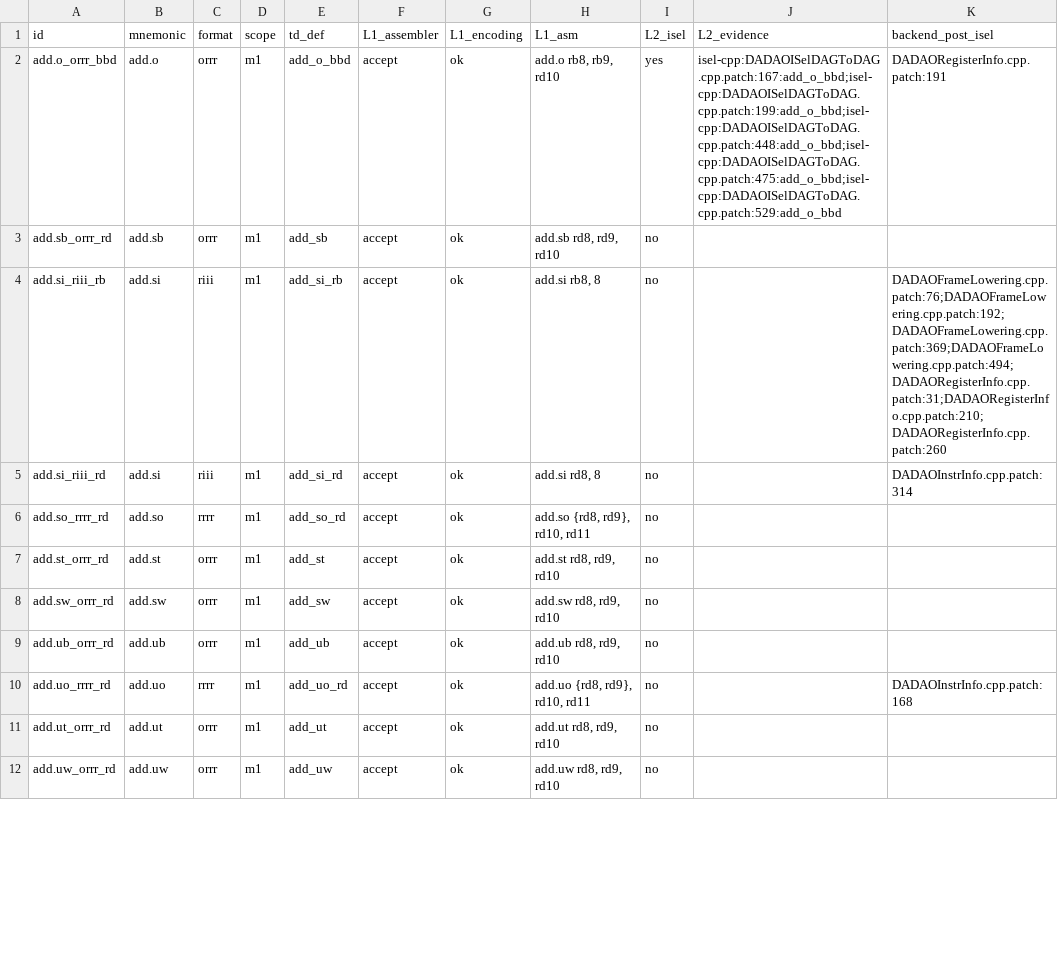
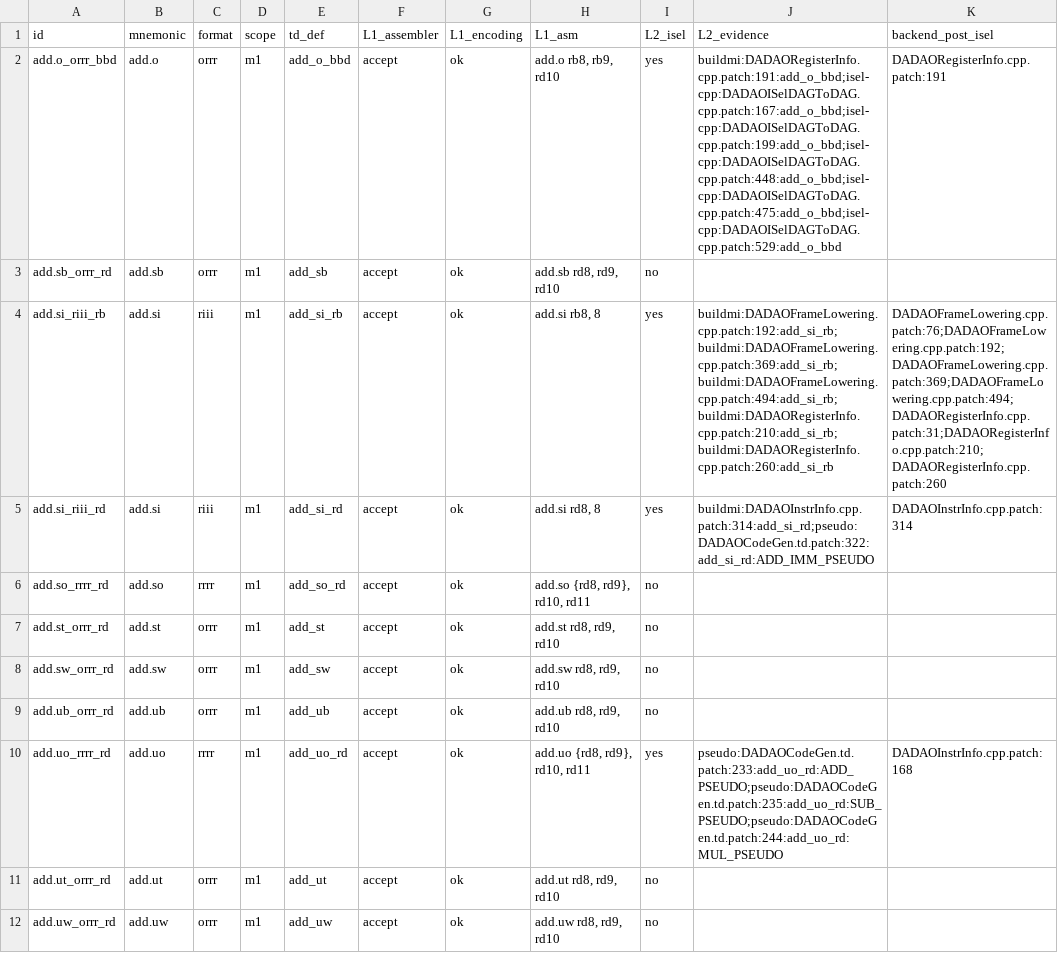
Before and after one commit to gxt/DADAO-v5, a TSV file: tools/llvm/llvm-isa-backend-matrix.tsv, drawn as a sheet; only a part is shown; the diff covers the shown part only.

Commit message:
INFRA-102t: 门控去写死计数（改不变量）+ 7 项覆盖缺口
check_scope/check_fp_contract/check_rule_refs 删写死常量，改集合不变量与数据文件；
ISS-320 FP .td、321 orphan trans、325 MISC-RF 表、327 L2_isel 三源、225 check-qemu-forms、
102+118 case-ledger 逐条身份、058 decodetree 可复现。
L1 增量 <1 s（40.4 s）；L2 rc=0；8 例注入全红、还原回绿（reviewer 独立复验通过）。
关闭 ISS-058/225/320/321/325/327。

```diff
--- a/tools/llvm/llvm-isa-backend-matrix.tsv
+++ b/tools/llvm/llvm-isa-backend-matrix.tsv
@@ -1,6 +1,6 @@
 id	mnemonic	format	scope	td_def	L1_assembler	L1_encoding	L1_asm	L2_isel	L2_evidence	backend_post_isel
-add.o_orrr_bbd	add.o	orrr	m1	add_o_bbd	accept	ok	add.o rb8, rb9, rd10	yes	isel-cpp:DADAOISelDAGToDAG.cpp.patch:167:add_o_bbd;isel-cpp:DADAOISelDAGToDAG.cpp.patch:199:add_o_bbd;isel-cpp:DADAOISelDAGToDAG.cpp.patch:448:add_o_bbd;isel-cpp:DADAOISelDAGToDAG.cpp.patch:475:add_o_bbd;isel-cpp:DADAOISelDAGToDAG.cpp.patch:529:add_o_bbd	DADAORegisterInfo.cpp.patch:191
+add.o_orrr_bbd	add.o	orrr	m1	add_o_bbd	accept	ok	add.o rb8, rb9, rd10	yes	buildmi:DADAORegisterInfo.cpp.patch:191:add_o_bbd;isel-cpp:DADAOISelDAGToDAG.cpp.patch:167:add_o_bbd;isel-cpp:DADAOISelDAGToDAG.cpp.patch:199:add_o_bbd;isel-cpp:DADAOISelDAGToDAG.cpp.patch:448:add_o_bbd;isel-cpp:DADAOISelDAGToDAG.cpp.patch:475:add_o_bbd;isel-cpp:DADAOISelDAGToDAG.cpp.patch:529:add_o_bbd	DADAORegisterInfo.cpp.patch:191
 add.sb_orrr_rd	add.sb	orrr	m1	add_sb	accept	ok	add.sb rd8, rd9, rd10	no		
-add.si_riii_rb	add.si	riii	m1	add_si_rb	accept	ok	add.si rb8, 8	no		DADAOFrameLowering.cpp.patch:76;DADAOFrameLowering.cpp.patch:192;DADAOFrameLowering.cpp.patch:369;DADAOFrameLowering.cpp.patch:494;DADAORegisterInfo.cpp.patch:31;DADAORegisterInfo.cpp.patch:210;DADAORegisterInfo.cpp.patch:260
-add.si_riii_rd	add.si	riii	m1	add_si_rd	accept	ok	add.si rd8, 8	no		DADAOInstrInfo.cpp.patch:314
+add.si_riii_rb	add.si	riii	m1	add_si_rb	accept	ok	add.si rb8, 8	yes	buildmi:DADAOFrameLowering.cpp.patch:192:add_si_rb;buildmi:DADAOFrameLowering.cpp.patch:369:add_si_rb;buildmi:DADAOFrameLowering.cpp.patch:494:add_si_rb;buildmi:DADAORegisterInfo.cpp.patch:210:add_si_rb;buildmi:DADAORegisterInfo.cpp.patch:260:add_si_rb	DADAOFrameLowering.cpp.patch:76;DADAOFrameLowering.cpp.patch:192;DADAOFrameLowering.cpp.patch:369;DADAOFrameLowering.cpp.patch:494;DADAORegisterInfo.cpp.patch:31;DADAORegisterInfo.cpp.patch:210;DADAORegisterInfo.cpp.patch:260
+add.si_riii_rd	add.si	riii	m1	add_si_rd	accept	ok	add.si rd8, 8	yes	buildmi:DADAOInstrInfo.cpp.patch:314:add_si_rd;pseudo:DADAOCodeGen.td.patch:322:add_si_rd:ADD_IMM_PSEUDO	DADAOInstrInfo.cpp.patch:314
 add.so_rrrr_rd	add.so	rrrr	m1	add_so_rd	accept	ok	add.so {rd8, rd9}, rd10, rd11	no		
@@ -9,3 +9,3 @@ add.sw_orrr_rd	add.sw	orrr	m1	add_sw	accept	ok	add.sw rd8, rd9, rd10	no
 add.ub_orrr_rd	add.ub	orrr	m1	add_ub	accept	ok	add.ub rd8, rd9, rd10	no		
-add.uo_rrrr_rd	add.uo	rrrr	m1	add_uo_rd	accept	ok	add.uo {rd8, rd9}, rd10, rd11	no		DADAOInstrInfo.cpp.patch:168
+add.uo_rrrr_rd	add.uo	rrrr	m1	add_uo_rd	accept	ok	add.uo {rd8, rd9}, rd10, rd11	yes	pseudo:DADAOCodeGen.td.patch:233:add_uo_rd:ADD_PSEUDO;pseudo:DADAOCodeGen.td.patch:235:add_uo_rd:SUB_PSEUDO;pseudo:DADAOCodeGen.td.patch:244:add_uo_rd:MUL_PSEUDO	DADAOInstrInfo.cpp.patch:168
 add.ut_orrr_rd	add.ut	orrr	m1	add_ut	accept	ok	add.ut rd8, rd9, rd10	no		
```
Also changed, not shown: 36 edited cells elsewhere in this file, 17 other files.
